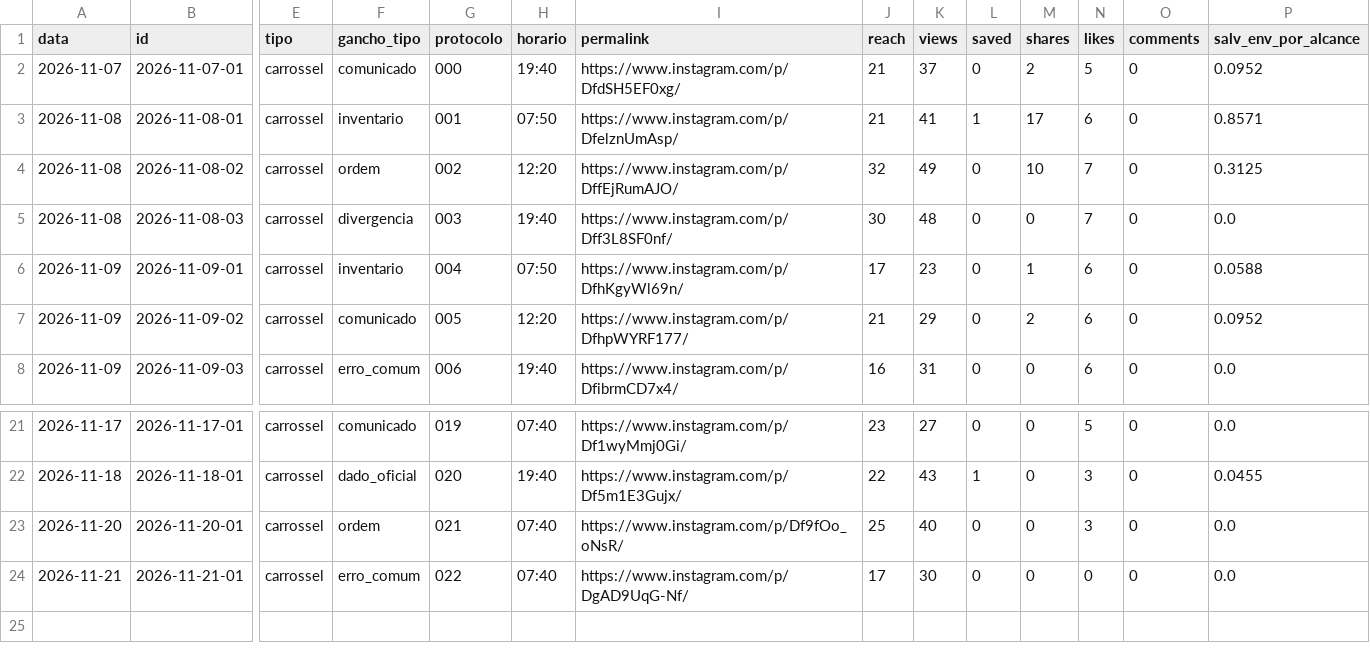
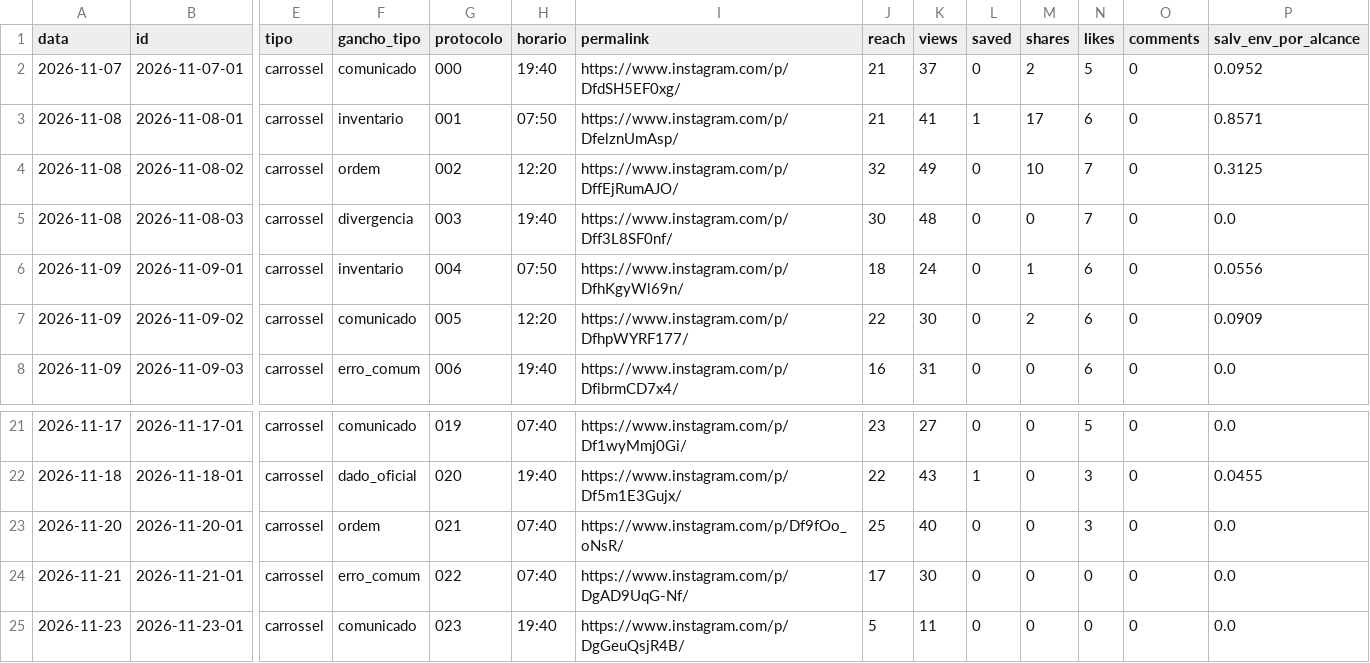
Before and after one commit to jordanobvivan97/protocolo-zero-auto, a CSV file: metricas/posts.csv, drawn as a sheet; only a part is shown, gaps mark what is left out; rows hold the shown columns only; the diff names each change by its address in the sheet, - before the commit and + after, or states it on an @@ line.

Commit message:
Metricas 2026-11-24

```diff
--- a/metricas/posts.csv
+++ b/metricas/posts.csv
-J6 (reach): 17
+J6 (reach): 18
-K6 (views): 23
+K6 (views): 24
-P6 (salv_env_por_alcance): 0.0588
+P6 (salv_env_por_alcance): 0.0556
-J7 (reach): 21
+J7 (reach): 22
-K7 (views): 29
+K7 (views): 30
-P7 (salv_env_por_alcance): 0.0952
+P7 (salv_env_por_alcance): 0.0909
+row 25: 2026-11-23 | 2026-11-23-01 | carrossel | comunicado | 023 | 19:40 | https://www.instagram.com/p/DgGeuQsjR4B/ | 5 | 11 | 0 | 0 | 0 | 0 | 0.0
```
Also changed, not shown: metricas/conta.csv, 1 other file.
